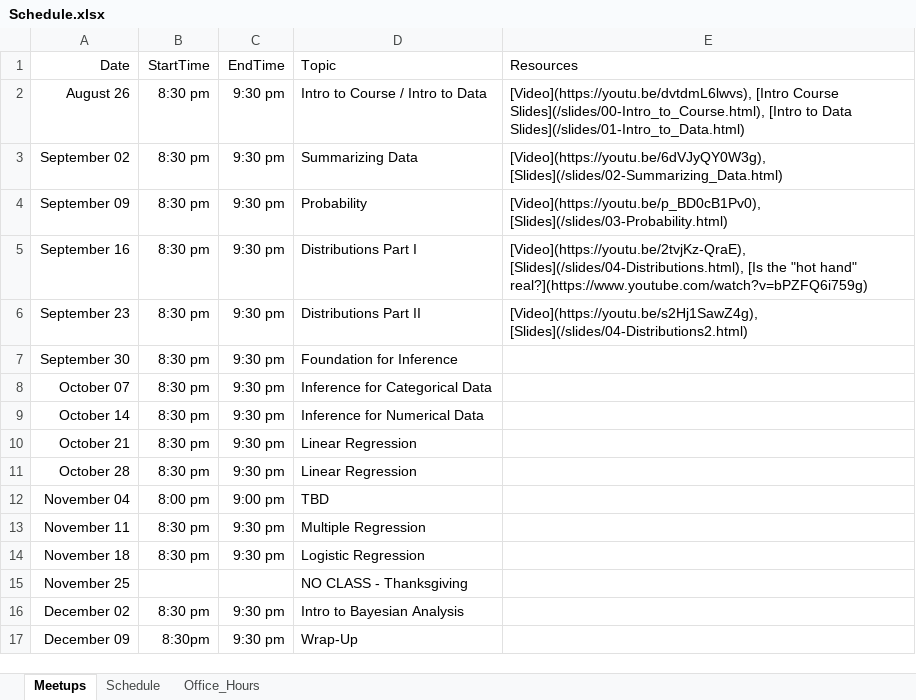
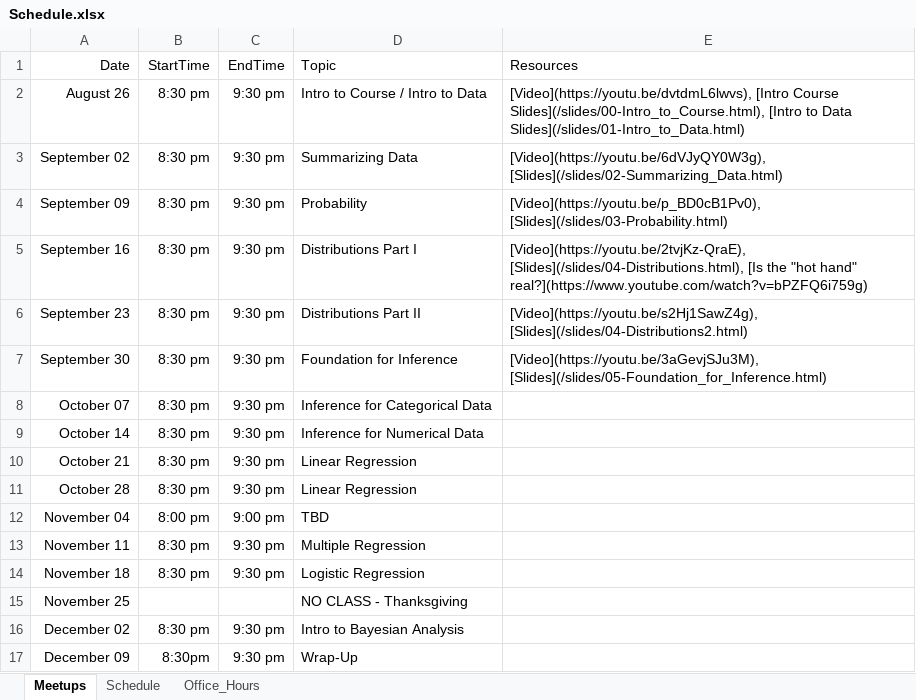
Before and after one commit to jbryer/DATA606Fall2020, an Excel workbook: Schedule.xlsx, sheet Meetups, drawn as a sheet; values as stored, in another font and other column widths than the file's, no borders; the diff names each change by its address in the sheet, - before the commit and + after, or states it on an @@ line.

Commit message:
Added meetup.

```diff
--- a/Schedule.xlsx (sheet Meetups)
+++ b/Schedule.xlsx (sheet Meetups)
-E7 (Resources): (empty)
+E7 (Resources): [Video](https://youtu.be/3aGevjSJu3M), [Slides](/slides/05-Foundation_for_Inference.html)
```
Also changed, not shown: 20 other files.
